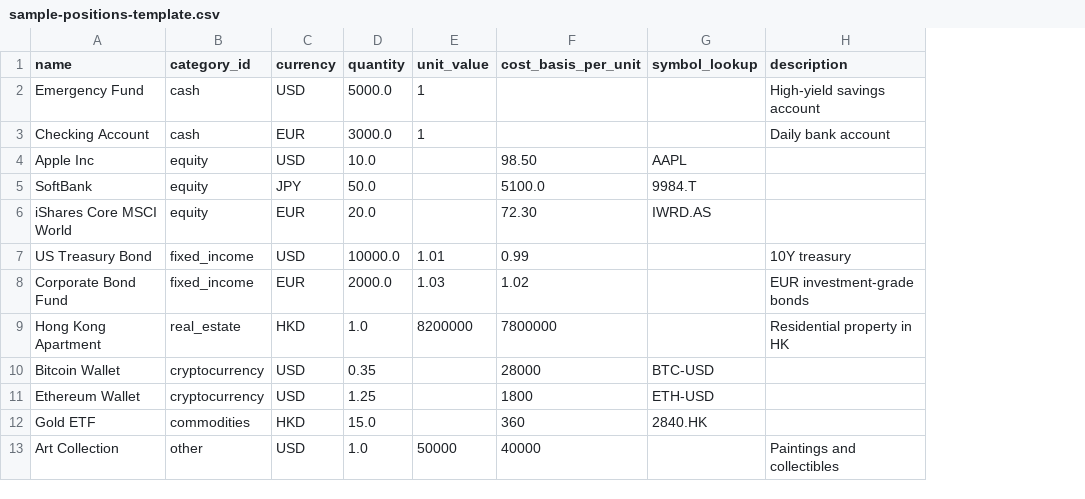
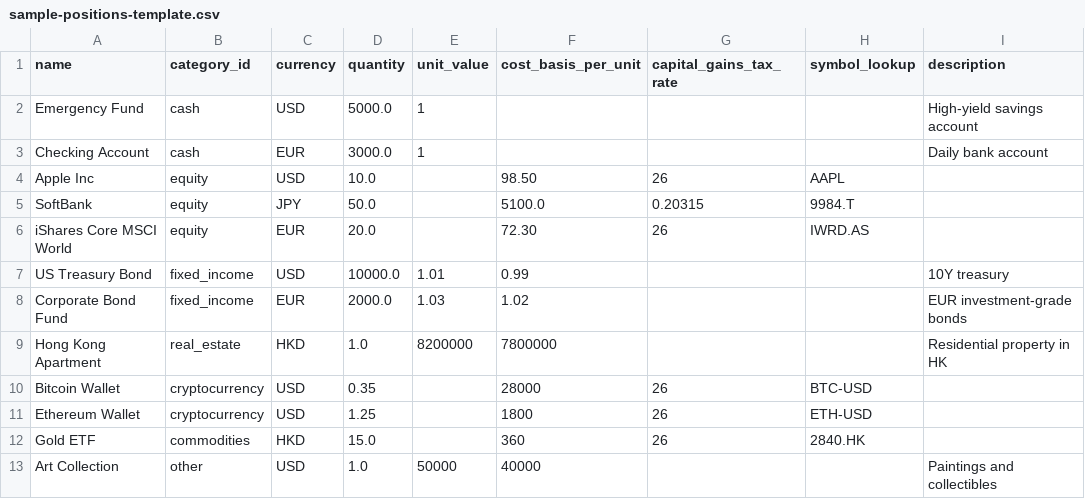
Before and after one commit to unav4ila8le/foliofox, a CSV file: public/sample-positions-template.csv, drawn as a sheet; the diff names each change by its address in the sheet, - before the commit and + after, or states it on an @@ line.

Commit message:
feat: integrate capital gains tax rate handling in import forms
- Added support for the `capital_gains_tax_rate` field across various components, including CSV import and review forms.
- Implemented validation and normalization for the capital gains tax rate input, accepting both decimal and percentage formats.
- Updated the CSV parsing and serialization logic to include the capital gains tax rate, ensuring proper data handling.
- Enhanced user experience by adding relevant tooltips and error messages for the capital gains tax rate field.
- Updated sample CSV template to reflect the new capital gains tax rate field.

```diff
--- a/public/sample-positions-template.csv
+++ b/public/sample-positions-template.csv
+column G (capital_gains_tax_rate), rows 4-12: 26 | 0.20315 | 26 |  |  |  | 26 | 26 | 26
```
Also changed, not shown: 12 other files.
